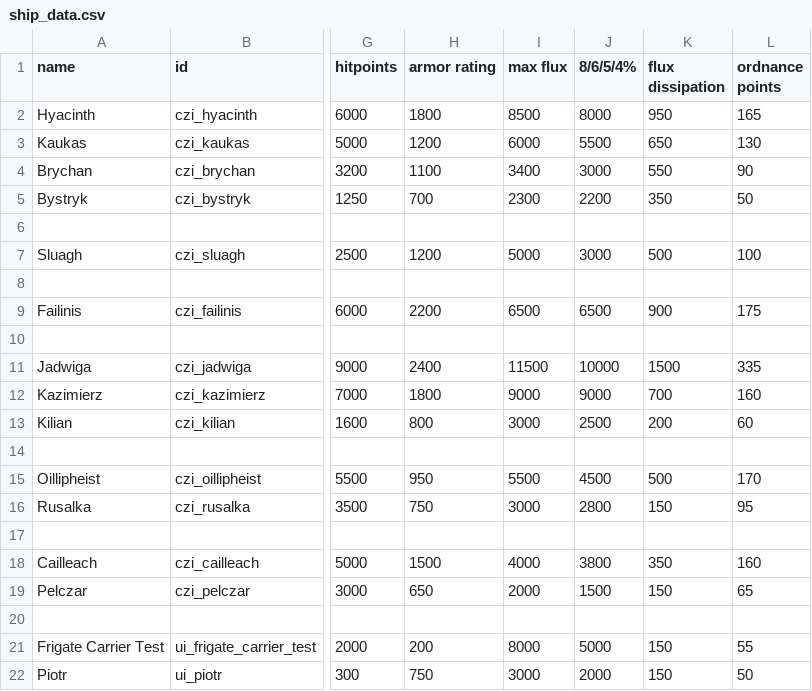
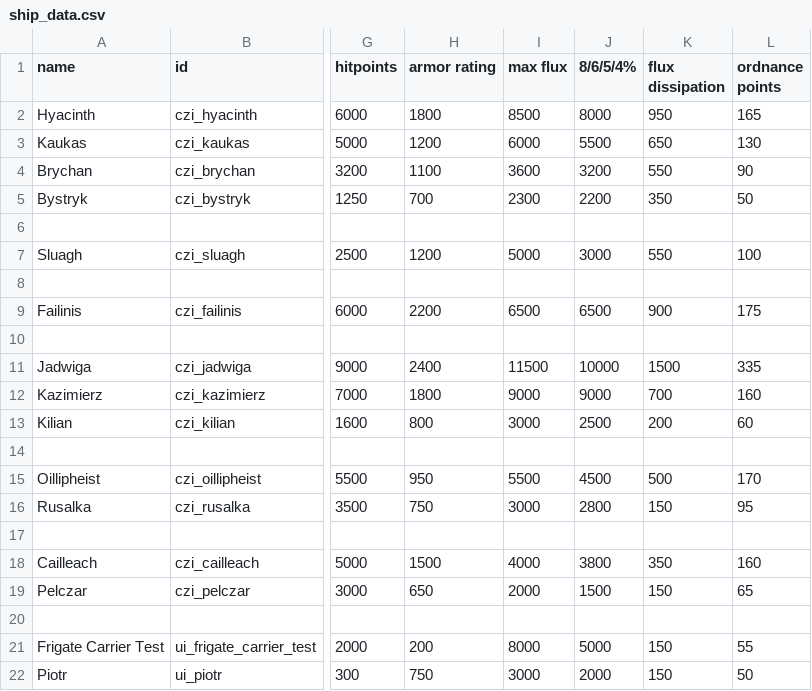
Before and after one commit to MaritimeTech2/Commonwealth-Zimowia-Ivernia, a CSV file: data/hulls/ship_data.csv, drawn as a sheet; only a part is shown, gaps mark what is left out; the diff names each change by its address in the sheet, - before the commit and + after, or states it on an @@ line.

```diff
--- a/data/hulls/ship_data.csv
+++ b/data/hulls/ship_data.csv
-I4 (max flux): 3400
+I4 (max flux): 3600
-J4 (8/6/5/4%): 3000
+J4 (8/6/5/4%): 3200
-K7 (flux dissipation): 500
+K7 (flux dissipation): 550
```
Also changed, not shown: data/hullmods/hull_mods.csv, data/weapons/weapon_data.csv, 6 other files.
